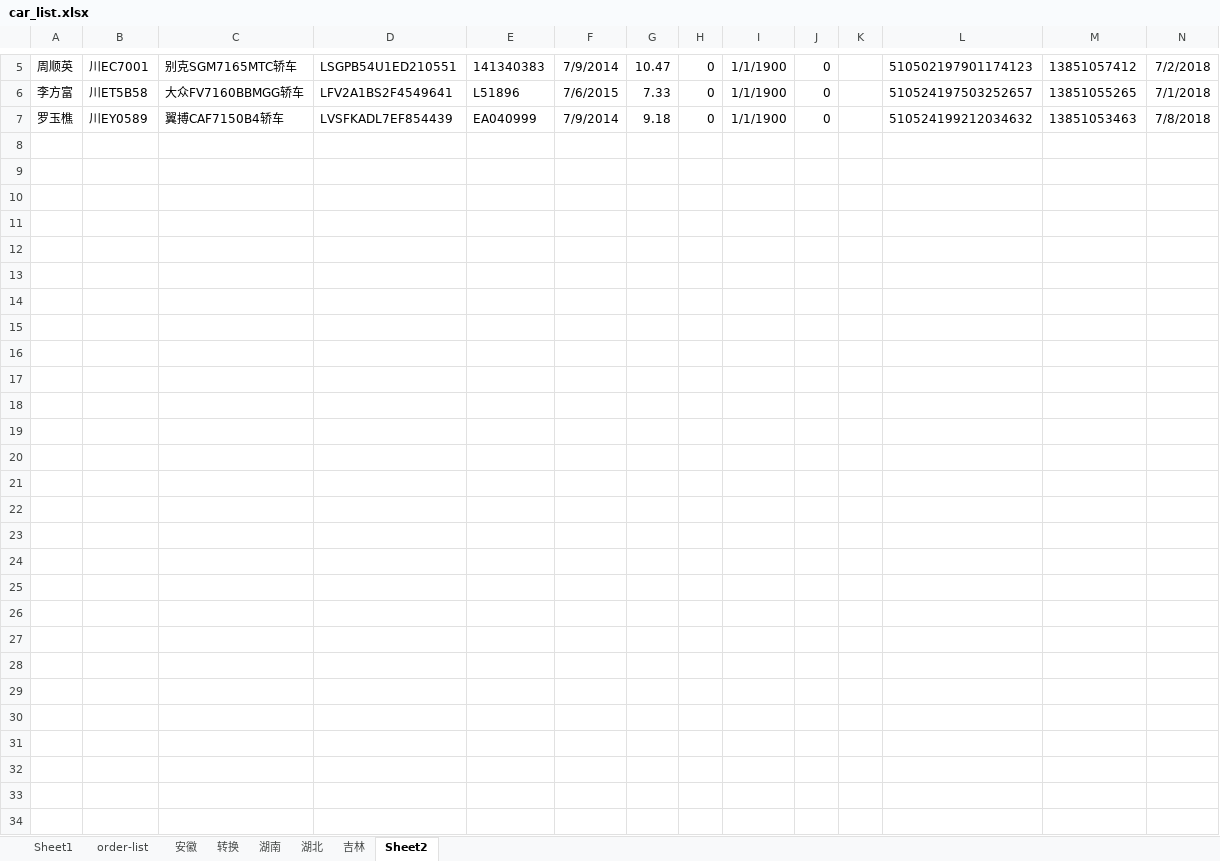
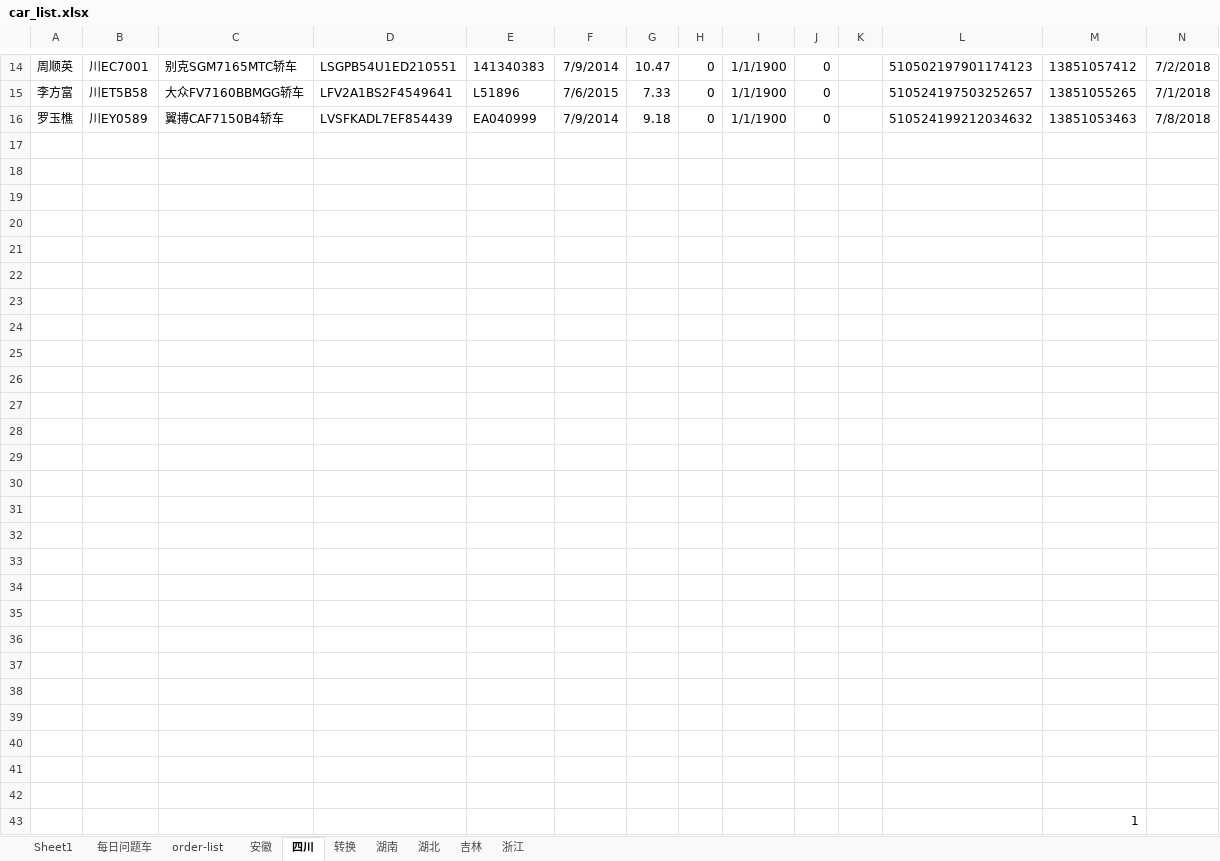
Before and after one commit to jishansahn/jiss_auto_interface, an Excel workbook: test_suites/test_app/car_list.xlsx, sheet 四川, drawn as a sheet; only a part is shown, gaps mark what is left out; values as stored, in another font and other column widths than the file's, no borders; rows hold the shown columns only; the diff covers the shown part only; the diff names each change by its address in the sheet, - before the commit and + after, or states it on an @@ line.

```diff
--- a/test_suites/test_app/car_list.xlsx (sheet 四川)
+++ b/test_suites/test_app/car_list.xlsx (sheet 四川)
-sheet tab: Sheet2
+sheet tab: 四川
+sheet tab: 每日问题车
+sheet tab: 浙江
@@ sheet tab order changed: Sheet1 | 每日问题车 | order-list | 安徽 | 四川 | 转换 | 湖南 | 湖北 | 吉林 | 浙江 @@
+row 17: (empty)
+row 18: (empty)
+row 19: (empty)
+row 20: (empty)
+row 21: (empty)
+row 22: (empty)
+row 23: (empty)
+row 24: (empty)
+row 25: (empty)
+row 26: (empty)
+row 27: (empty)
+row 28: (empty)
+row 29: (empty)
+row 30: (empty)
+row 31: (empty)
+row 32: (empty)
+row 33: (empty)
+row 34: (empty)
+row 35: (empty)
+row 36: (empty)
+row 37: (empty)
+row 38: (empty)
+row 39: (empty)
+row 40: (empty)
+row 41: (empty)
+row 42: (empty)
+row 43:  |  |  |  |  |  |  |  |  |  |  |  | 1
```
Also changed, not shown: 9 added rows elsewhere in this sheet, sheet 安徽, sheet 转换, sheet Sheet1, test_suites/test_jingji/car_list.xlsx, 5 other files.
